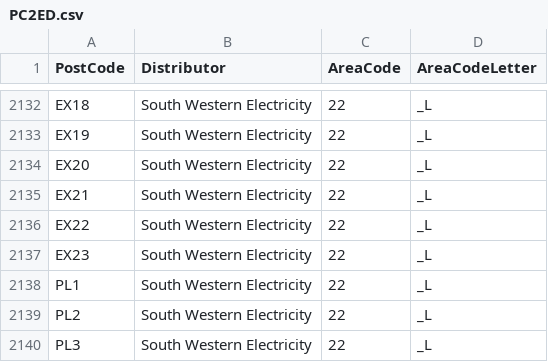
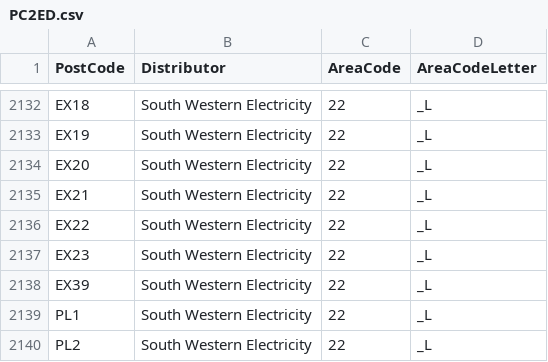
Before and after one commit to smithi1/octopus-timing, a CSV file: lambda/PC2ED.csv, drawn as a sheet; only a part is shown, gaps mark what is left out; the shorter side is filled out with more unchanged rows; the diff names each change by its address in the sheet, - before the commit and + after, or states it on an @@ line.

Commit message:
Added EX39 postcode

```diff
--- a/lambda/PC2ED.csv
+++ b/lambda/PC2ED.csv
+row 2138: EX39 | South Western Electricity | 22 | _L
```
